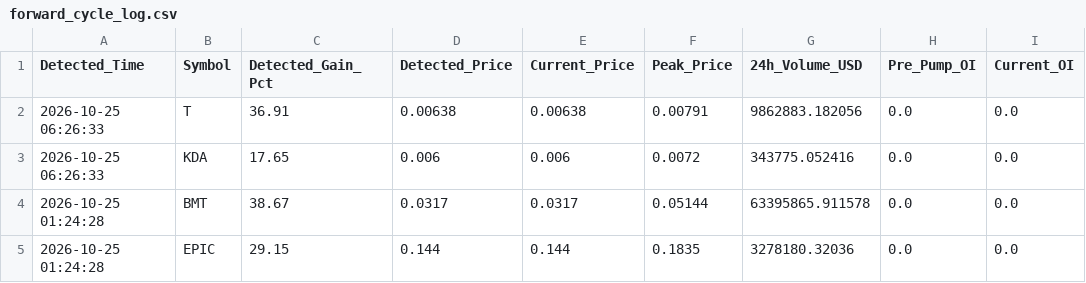
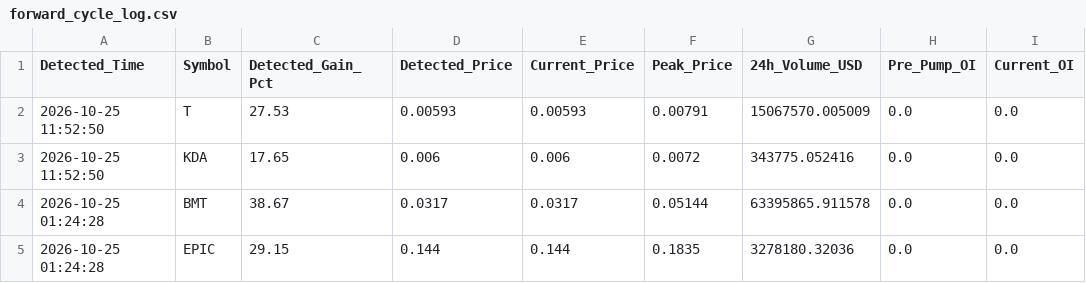
Before and after one commit to Mobinul88/mobinul, a CSV file: forward_cycle_log.csv, drawn as a sheet; only a part is shown; the diff names each change by its address in the sheet, - before the commit and + after, or states it on an @@ line.

```diff
--- a/forward_cycle_log.csv
+++ b/forward_cycle_log.csv
-A2:A3 (Detected_Time): 2026-10-25 06:26:33
+A2:A3 (Detected_Time): 2026-10-25 11:52:50
-C2 (Detected_Gain_Pct): 36.91
+C2 (Detected_Gain_Pct): 27.53
-D2 (Detected_Price): 0.00638
+D2 (Detected_Price): 0.00593
-E2 (Current_Price): 0.00638
+E2 (Current_Price): 0.00593
-G2 (24h_Volume_USD): 9862883.182056
+G2 (24h_Volume_USD): 15067570.005009
```
